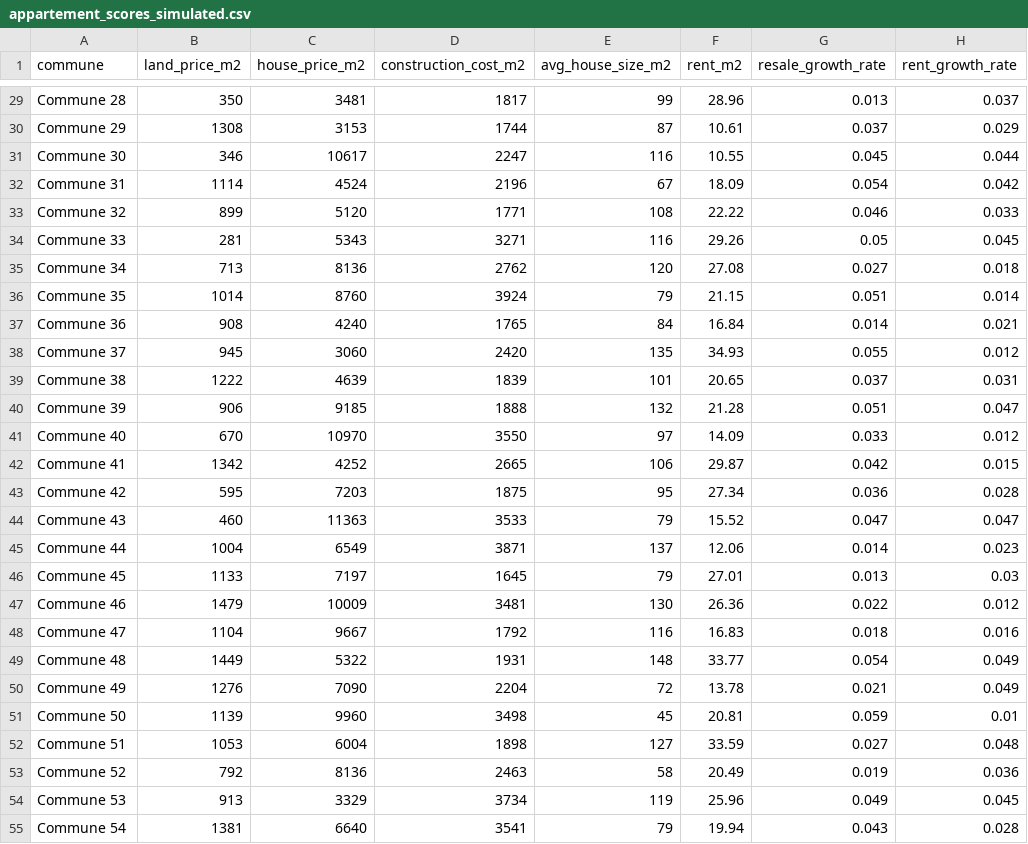
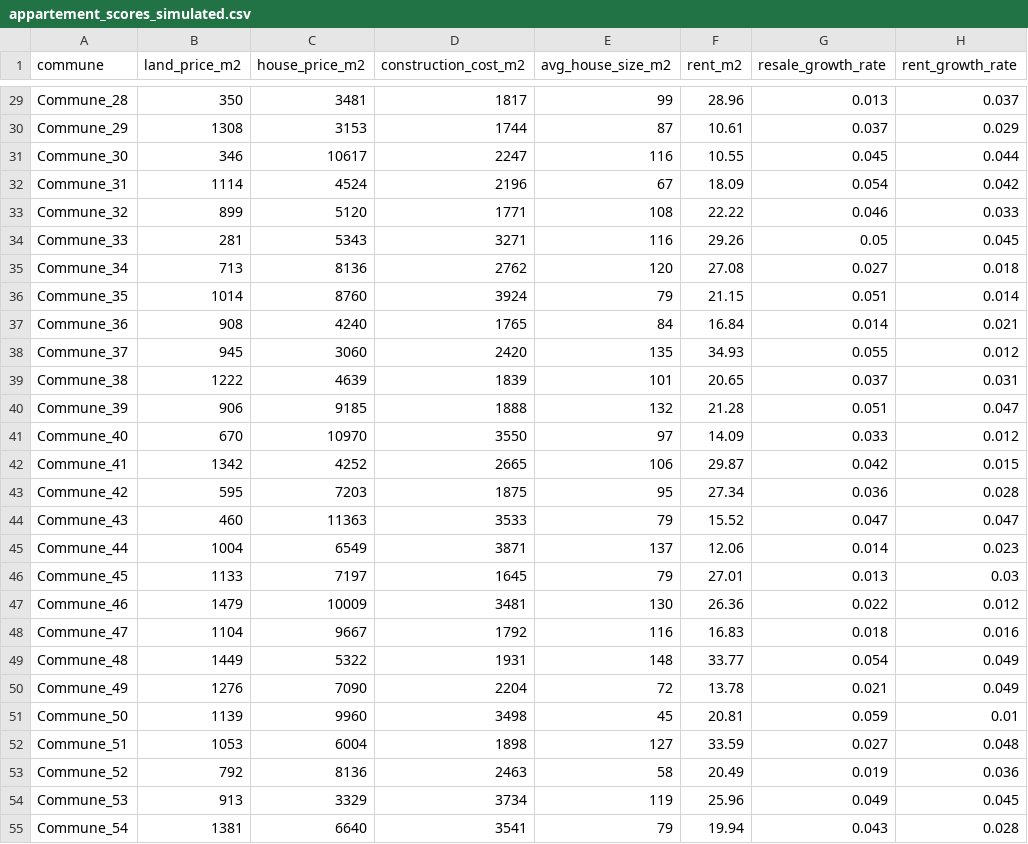
Before and after one commit to Imane-bdf/zonalyss-dashboard, a CSV file: appartement_scores_simulated.csv, drawn as a sheet; only a part is shown, gaps mark what is left out; the diff covers the shown part only; the diff names each change by its address in the sheet, - before the commit and + after, or states it on an @@ line.

```diff
--- a/appartement_scores_simulated.csv
+++ b/appartement_scores_simulated.csv
-A29 (commune): Commune 28
+A29 (commune): Commune_28
-A30 (commune): Commune 29
+A30 (commune): Commune_29
-A31 (commune): Commune 30
+A31 (commune): Commune_30
-A32 (commune): Commune 31
+A32 (commune): Commune_31
-A33 (commune): Commune 32
+A33 (commune): Commune_32
-A34 (commune): Commune 33
+A34 (commune): Commune_33
-A35 (commune): Commune 34
+A35 (commune): Commune_34
-A36 (commune): Commune 35
+A36 (commune): Commune_35
-A37 (commune): Commune 36
+A37 (commune): Commune_36
-A38 (commune): Commune 37
+A38 (commune): Commune_37
-A39 (commune): Commune 38
+A39 (commune): Commune_38
-A40 (commune): Commune 39
+A40 (commune): Commune_39
-A41 (commune): Commune 40
+A41 (commune): Commune_40
-A42 (commune): Commune 41
+A42 (commune): Commune_41
-A43 (commune): Commune 42
+A43 (commune): Commune_42
-A44 (commune): Commune 43
+A44 (commune): Commune_43
-A45 (commune): Commune 44
+A45 (commune): Commune_44
-A46 (commune): Commune 45
+A46 (commune): Commune_45
-A47 (commune): Commune 46
+A47 (commune): Commune_46
-A48 (commune): Commune 47
+A48 (commune): Commune_47
-A49 (commune): Commune 48
+A49 (commune): Commune_48
-A50 (commune): Commune 49
+A50 (commune): Commune_49
-A51 (commune): Commune 50
+A51 (commune): Commune_50
-A52 (commune): Commune 51
+A52 (commune): Commune_51
-A53 (commune): Commune 52
+A53 (commune): Commune_52
-A54 (commune): Commune 53
+A54 (commune): Commune_53
-A55 (commune): Commune 54
+A55 (commune): Commune_54
```
Also changed, not shown: 75 edited cells elsewhere in this file.
